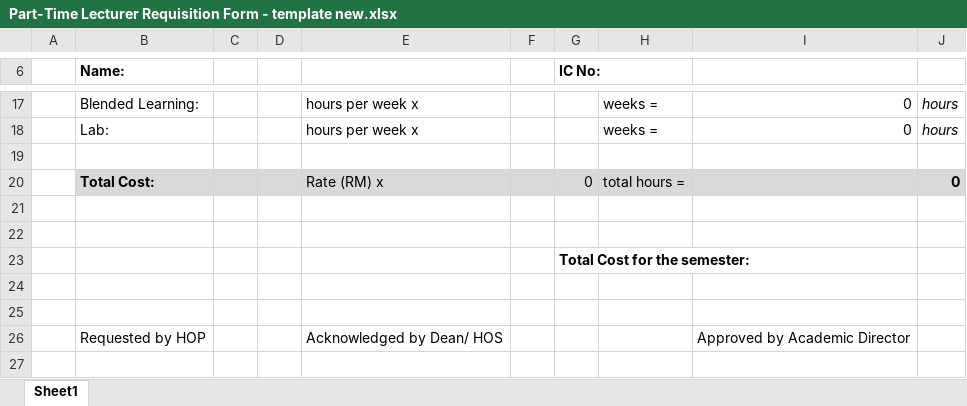
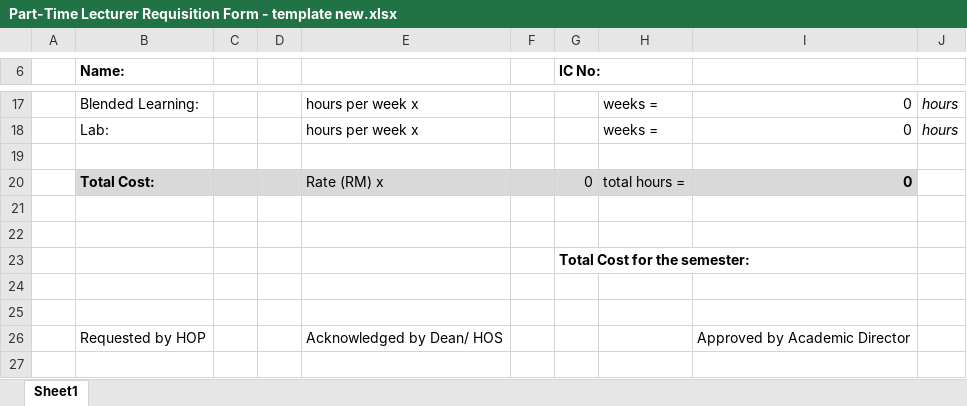
Before and after one commit to haydenteh5526/CoursePDF-Extractor, an Excel workbook: app/files/Part-Time Lecturer Requisition Form - template new.xlsx, sheet Sheet1, drawn as a sheet; only a part is shown, gaps mark what is left out; values as stored, in another font and other column widths than the file's, no borders; the diff names each change by its address in the sheet, - before the commit and + after, or states it on an @@ line.

Commit message:
minor excel template change

```diff
--- a/app/files/Part-Time Lecturer Requisition Form - template new.xlsx (sheet Sheet1)
+++ b/app/files/Part-Time Lecturer Requisition Form - template new.xlsx (sheet Sheet1)
-I20: (empty)
+I20: 0
-J20: 0
+J20: (empty)
-J20 fill: #D9D9D9
+J20 fill: none
```
Also changed, not shown: 1 other file.
